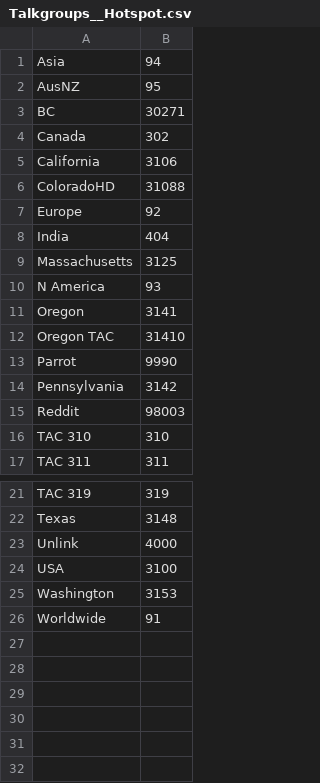
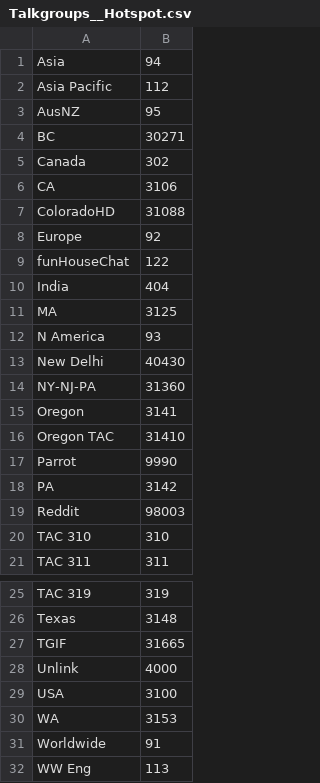
Before and after one commit to hillsboro/example-codeplug, a CSV file: input/default/k7abd/Talkgroups__Hotspot.csv, drawn as a sheet; only a part is shown, gaps mark what is left out.

```diff
--- a/input/default/k7abd/Talkgroups__Hotspot.csv
+++ b/input/default/k7abd/Talkgroups__Hotspot.csv
@@ -1,2 +1,3 @@
 Asia,94
+Asia Pacific,112
 AusNZ,95
@@ -4,8 +5,11 @@ BC,30271
 Canada,302
-California,3106
+CA,3106
 ColoradoHD,31088
 Europe,92
+funHouseChat,122
 India,404
-Massachusetts,3125
+MA,3125
 N America,93
+New Delhi,40430
+NY-NJ-PA,31360
 Oregon,3141
@@ -13,3 +17,3 @@ Oregon TAC,31410
 Parrot,9990
-Pennsylvania,3142
+PA,3142
 Reddit,98003
@@ -22,5 +26,7 @@ TAC 319,319
 Texas,3148
+TGIF,31665
 Unlink,4000
 USA,3100
-Washington,3153
+WA,3153
 Worldwide,91
+WW Eng,113
```
Also changed, not shown: input/default/k7abd/Digital-Repeaters__Hotspot.csv, input/default/k7abd/Digital-Repeaters__Misc.csv, 1 other file.
